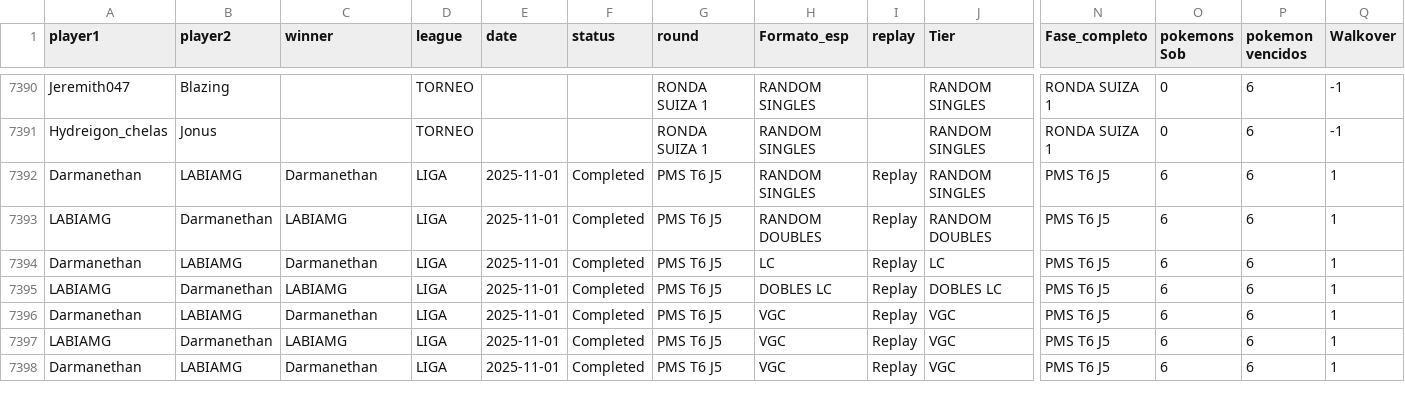
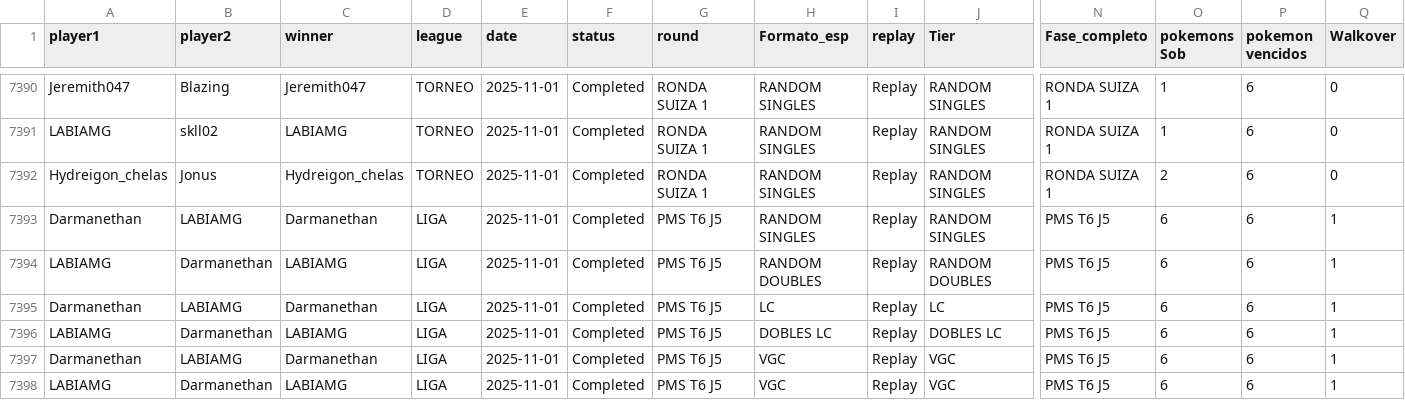
Before and after one commit to carlosacp526/dashboard-torneos-pokemon, a CSV file: archivo_preuba1.csv, drawn as a sheet; only a part is shown, gaps mark what is left out; the shorter side is filled out with more unchanged rows; addresses are those after the commit; rows hold the shown columns only; the diff covers the shown part only; the diff names each change by its address in the sheet, - before the commit and + after, or states it on an @@ line.

```diff
--- a/archivo_preuba1.csv
+++ b/archivo_preuba1.csv
-C7390 (winner): (empty)
+C7390 (winner): Jeremith047
-E7390 (date): (empty)
+E7390 (date): 2025-11-01
-F7390 (status): (empty)
+F7390 (status): Completed
-I7390 (replay): (empty)
+I7390 (replay): Replay
-O7390 (pokemons Sob): 0
+O7390 (pokemons Sob): 1
-Q7390 (Walkover): -1
+Q7390 (Walkover): 0
+row 7391: LABIAMG | skll02 | LABIAMG | TORNEO | 2025-11-01 | Completed | RONDA SUIZA 1 | RANDOM SINGLES | Replay | RANDOM SINGLES | RONDA SUIZA 1 | 1 | 6 | 0
-C7392 (winner): (empty)
+C7392 (winner): Hydreigon_chelas
-E7392 (date): (empty)
+E7392 (date): 2025-11-01
-F7392 (status): (empty)
+F7392 (status): Completed
-I7392 (replay): (empty)
+I7392 (replay): Replay
-O7392 (pokemons Sob): 0
+O7392 (pokemons Sob): 2
-Q7392 (Walkover): -1
+Q7392 (Walkover): 0
```
Also changed, not shown: 156 edited cells elsewhere in this file.
